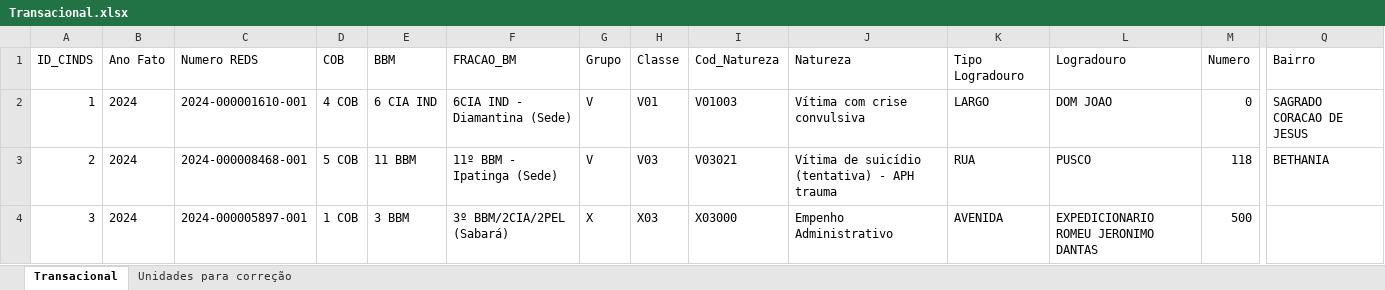
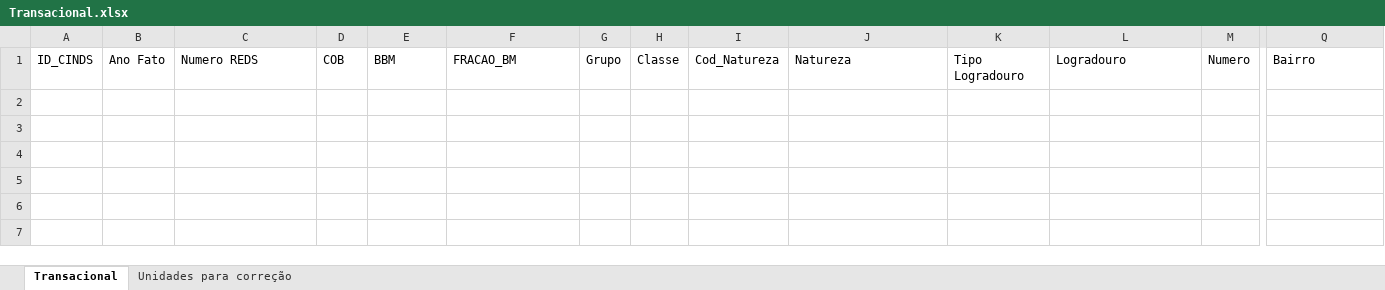
Before and after one commit to lucascostabm/Rotinas_proxy, an Excel workbook: Transacional.xlsx, sheet Transacional, drawn as a sheet; only a part is shown, gaps mark what is left out; values as stored, in another font and other column widths than the file's, no borders; table styles not drawn; rows hold the shown columns only; the diff names each change by its address in the sheet, - before the commit and + after, or states it on an @@ line.

Commit message:
Add files via upload

```diff
--- a/Transacional.xlsx (sheet Transacional)
+++ b/Transacional.xlsx (sheet Transacional)
-row 2: 1 | 2024 | 2024-000001610-001 | 4 COB | 6 CIA IND | 6CIA IND - Diamantina (Sede) | V | V01 | V01003 | Vítima com crise convulsiva | LARGO | DOM JOAO | 0 | SAGRADO CORACAO DE JESUS
-row 3: 2 | 2024 | 2024-000008468-001 | 5 COB | 11 BBM | 11º BBM - Ipatinga (Sede) | V | V03 | V03021 | Vítima de suicídio (tentativa) - APH trauma | RUA | PUSCO | 118 | BETHANIA
-row 4: 3 | 2024 | 2024-000005897-001 | 1 COB | 3 BBM | 3º BBM/2CIA/2PEL (Sabará) | X | X03 | X03000 | Empenho Administrativo | AVENIDA | EXPEDICIONARIO ROMEU JERONIMO DANTAS | 500
```
